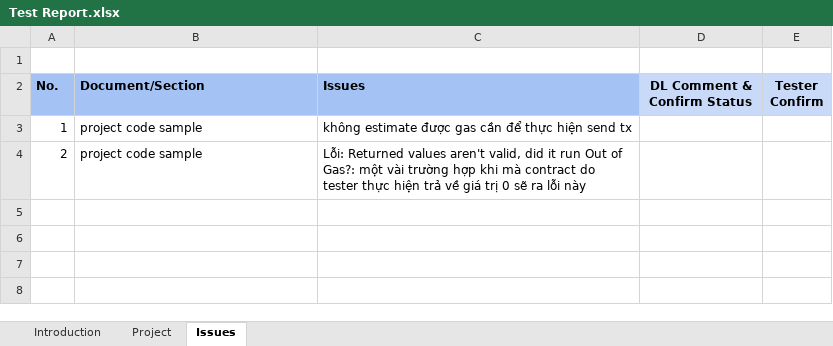
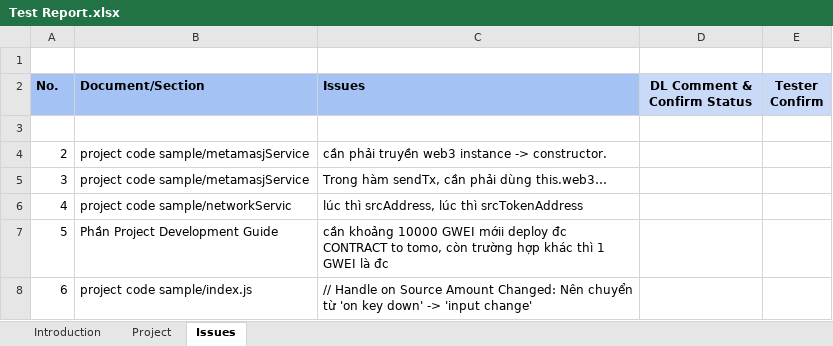
Before and after one commit to tungduonghgg123/swapToken, an Excel workbook: Test Report.xlsx, sheet Issues, drawn as a sheet; values as stored, in another font and other column widths than the file's, no borders; the diff names each change by its address in the sheet, - before the commit and + after, or states it on an @@ line.

Commit message:
update test report

```diff
--- a/Test Report.xlsx (sheet Issues)
+++ b/Test Report.xlsx (sheet Issues)
-row 3: 1 | project code sample | không estimate được gas cần để thực hiện send tx
+row 3: (empty)
-B4 (Document/Section): project code sample
+B4 (Document/Section): project code sample/metamasjService
-C4 (Issues): Lỗi: Returned values aren't valid, did it run Out of Gas?: một vài trường hợp khi mà contract do tester thực hiện trả về giá trị 0 sẽ ra lỗi này
+C4 (Issues): cần phải truyền web3 instance -> constructor.
+row 5: 3 | project code sample/metamasjService | Trong hàm sendTx, cần phải dùng this.web3…
+row 6: 4 | project code sample/networkServic | lúc thì srcAddress, lúc thì srcTokenAddress
+row 7: 5 | Phần Project Development Guide | cần khoảng 10000 GWEI mớii deploy đc CONTRACT to tomo, còn trường hợp khác thì 1 GWEI là đc
+row 8: 6 | project code sample/index.js | // Handle on Source Amount Changed: Nên chuyển từ 'on key down' -> 'input change'
```
Also changed, not shown: sheet Project.
